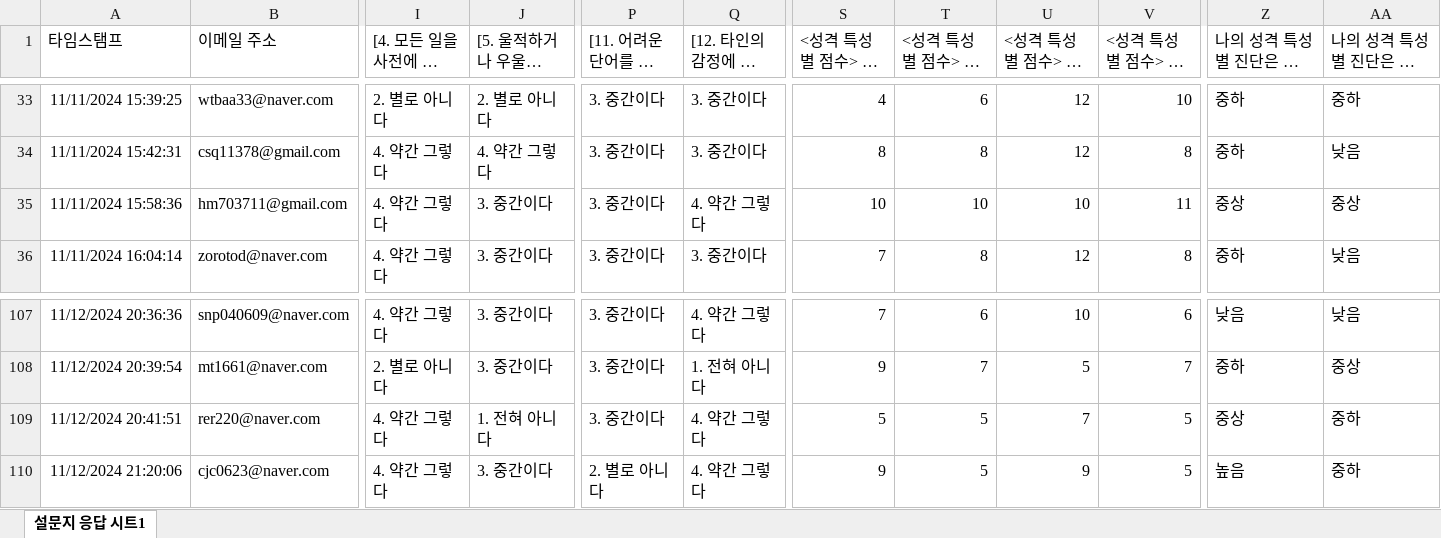
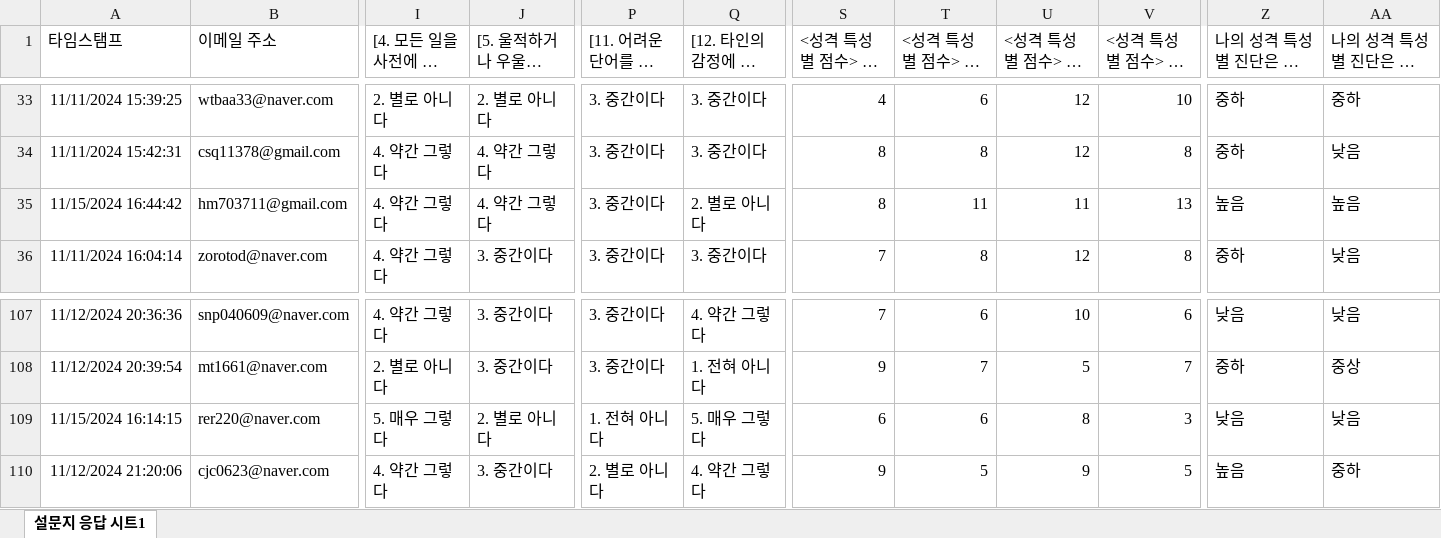
Before and after one commit to kwlee58/class202501, an Excel workbook: R/data/BFI241111_tmp.xlsx, sheet 설문지 응답 시트1, drawn as a sheet; only a part is shown, gaps mark what is left out; long unchanged cells end in …; values as stored, in another font and other column widths than the file's, no borders; charts and pictures and table styles not drawn; removed rows and columns are numbered as before the commit, all else as after; rows hold the shown columns only; the diff covers the shown part only; the diff names each change by its address in the sheet, - before the commit and + after, or states it on an @@ line.

```diff
--- a/R/data/BFI241111_tmp.xlsx (sheet 설문지 응답 시트1)
+++ b/R/data/BFI241111_tmp.xlsx (sheet 설문지 응답 시트1)
-row 35: 11/11/2024 15:58:36 | hm703711@gmail.com | 4. 약간 그렇다 | 3. 중간이다 | 3. 중간이다 | 4. 약간 그렇다 | 10 | 10 | 10 | 11 | 중상 | 중상
+row 35: 11/15/2024 16:44:42 | hm703711@gmail.com | 4. 약간 그렇다 | 4. 약간 그렇다 | 3. 중간이다 | 2. 별로 아니다 | 8 | 11 | 11 | 13 | 높음 | 높음
-A109 (타임스탬프): 11/12/2024 20:41:51
+A109 (타임스탬프): 11/15/2024 16:14:15
-I109 ([4. 모든 일을 사전에 준비한다.]): 4. 약간 그렇다
+I109 ([4. 모든 일을 사전에 준비한다.]): 5. 매우 그렇다
-J109 ([5. 울적하거나 우울함을 느낀다]): 1. 전혀 아니다
+J109 ([5. 울적하거나 우울함을 느낀다]): 2. 별로 아니다
-P109 ([11. 어려운 단어를 사용한다]): 3. 중간이다
+P109 ([11. 어려운 단어를 사용한다]): 1. 전혀 아니다
-Q109 ([12. 타인의 감정에 공감한다]): 4. 약간 그렇다
+Q109 ([12. 타인의 감정에 공감한다]): 5. 매우 그렇다
-S109 (<성격 특성별 점수> [신경성]): 5
+S109 (<성격 특성별 점수> [신경성]): 6
-T109 (<성격 특성별 점수> [성실성]): 5
+T109 (<성격 특성별 점수> [성실성]): 6
-U109 (<성격 특성별 점수> [친화성]): 7
+U109 (<성격 특성별 점수> [친화성]): 8
-V109 (<성격 특성별 점수> [개방성]): 5
+V109 (<성격 특성별 점수> [개방성]): 3
-Z109 (나의 성격 특성별 진단은 어떠한가 [친화성]): 중상
+Z109 (나의 성격 특성별 진단은 어떠한가 [친화성]): 낮음
-AA109 (나의 성격 특성별 진단은 어떠한가 [개방성]): 중하
+AA109 (나의 성격 특성별 진단은 어떠한가 [개방성]): 낮음
```
Also changed, not shown: 30 added rows elsewhere in this sheet, R/data/BFI241111.xlsx, R/data/MI241111.xlsx, 36 other files.
